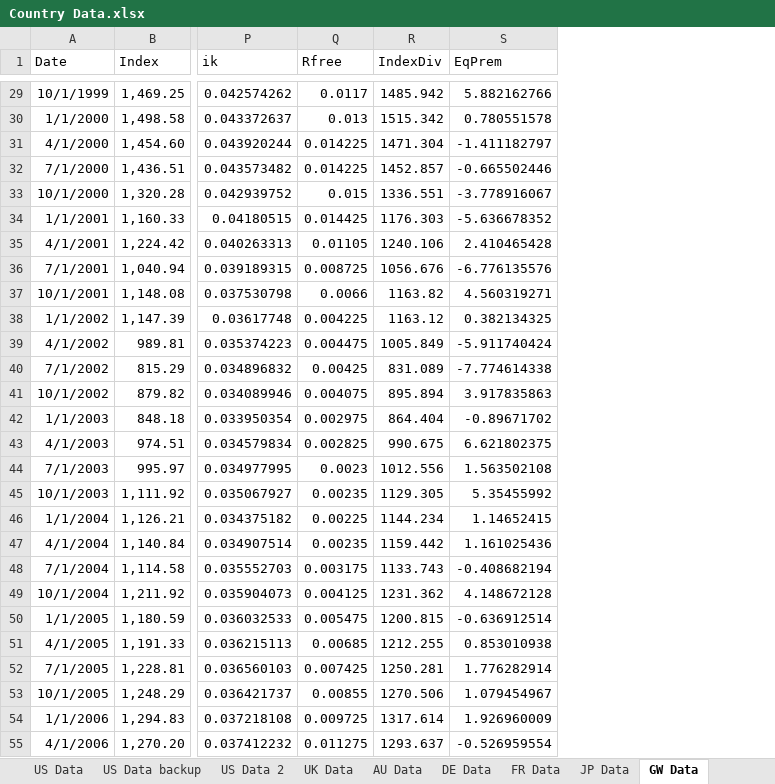
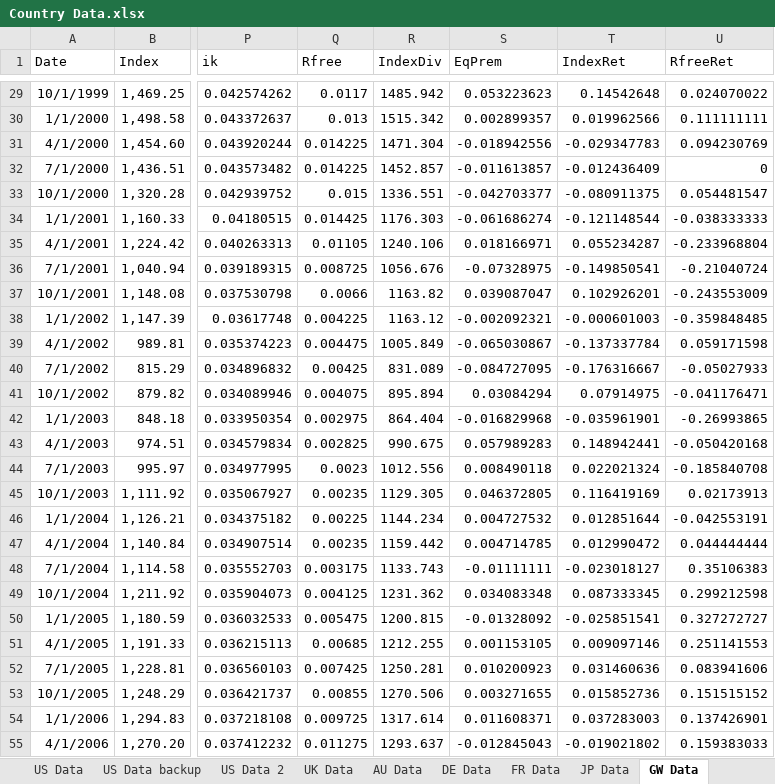
Before and after one commit to szabo-daniel/Thesis, an Excel workbook: Country Data.xlsx, sheet GW Data, drawn as a sheet; only a part is shown, gaps mark what is left out; values as stored, in another font and other column widths than the file's, no borders; the diff covers the shown part only; the diff names each change by its address in the sheet, - before the commit and + after, or states it on an @@ line.

Commit message:
Added in UK data and paper portfolio analysis based on models.

```diff
--- a/Country Data.xlsx (sheet GW Data)
+++ b/Country Data.xlsx (sheet GW Data)
+column T (IndexRet), rows 29-55: 0.14542648 | 0.019962566 | -0.029347783 | -0.012436409 | -0.080911375 | -0.121148544 | 0.055234287 | -0.149850541 | 0.102926201 | -0.000601003 | -0.137337784 | -0.176316667 | 0.07914975 | -0.035961901 | 0.148942441 | 0.022021324 | 0.116419169 | 0.012851644 | 0.012990472 | -0.023018127 | 0.087333345 | -0.025851541 | 0.009097146 | 0.031460636 | 0.015852736 | 0.037283003 | -0.019021802
+column U (RfreeRet), rows 29-55: 0.024070022 | 0.111111111 | 0.094230769 | 0 | 0.054481547 | -0.038333333 | -0.233968804 | -0.21040724 | -0.243553009 | -0.359848485 | 0.059171598 | -0.05027933 | -0.041176471 | -0.26993865 | -0.050420168 | -0.185840708 | 0.02173913 | -0.042553191 | 0.044444444 | 0.35106383 | 0.299212598 | 0.327272727 | 0.251141553 | 0.083941606 | 0.151515152 | 0.137426901 | 0.159383033
-S29 (EqPrem): 5.882162766
+S29 (EqPrem): 0.053223623
-S30 (EqPrem): 0.780551578
+S30 (EqPrem): 0.002899357
-S31 (EqPrem): -1.411182797
+S31 (EqPrem): -0.018942556
-S32 (EqPrem): -0.665502446
+S32 (EqPrem): -0.011613857
-S33 (EqPrem): -3.778916067
+S33 (EqPrem): -0.042703377
-S34 (EqPrem): -5.636678352
+S34 (EqPrem): -0.061686274
-S35 (EqPrem): 2.410465428
+S35 (EqPrem): 0.018166971
-S36 (EqPrem): -6.776135576
+S36 (EqPrem): -0.07328975
-S37 (EqPrem): 4.560319271
+S37 (EqPrem): 0.039087047
-S38 (EqPrem): 0.382134325
+S38 (EqPrem): -0.002092321
-S39 (EqPrem): -5.911740424
+S39 (EqPrem): -0.065030867
-S40 (EqPrem): -7.774614338
+S40 (EqPrem): -0.084727095
-S41 (EqPrem): 3.917835863
+S41 (EqPrem): 0.03084294
-S42 (EqPrem): -0.89671702
+S42 (EqPrem): -0.016829968
-S43 (EqPrem): 6.621802375
+S43 (EqPrem): 0.057989283
-S44 (EqPrem): 1.563502108
+S44 (EqPrem): 0.008490118
-S45 (EqPrem): 5.35455992
+S45 (EqPrem): 0.046372805
-S46 (EqPrem): 1.14652415
+S46 (EqPrem): 0.004727532
-S47 (EqPrem): 1.161025436
+S47 (EqPrem): 0.004714785
-S48 (EqPrem): -0.408682194
+S48 (EqPrem): -0.01111111
-S49 (EqPrem): 4.148672128
+S49 (EqPrem): 0.034083348
-S50 (EqPrem): -0.636912514
+S50 (EqPrem): -0.01328092
-S51 (EqPrem): 0.853010938
+S51 (EqPrem): 0.001153105
-S52 (EqPrem): 1.776282914
+S52 (EqPrem): 0.010200923
-S53 (EqPrem): 1.079454967
+S53 (EqPrem): 0.003271655
-S54 (EqPrem): 1.926960009
+S54 (EqPrem): 0.011608371
-S55 (EqPrem): -0.526959554
+S55 (EqPrem): -0.012845043
```
Also changed, not shown: 95 edited cells elsewhere in this sheet, sheet UK Data, sheet Macro Data Q, sheet Macro Data %, sheet AU Data, sheet DE Data, sheet FR Data, 1 more sheet, other sheet tabs, formulas that keep their value, 2 other files.
